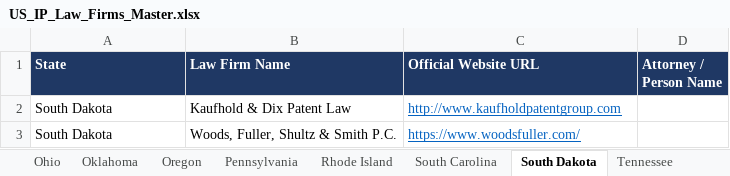
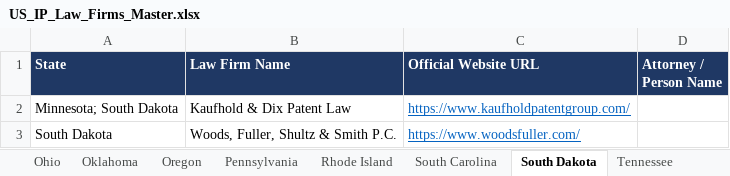
Before and after one commit to Nike-123/firecrawl, an Excel workbook: ip_research/US_IP_Law_Firms_Master.xlsx, sheet South Dakota, drawn as a sheet; values as stored, in another font and other column widths than the file's, no borders; the diff names each change by its address in the sheet, - before the commit and + after, or states it on an @@ line.

```diff
--- a/ip_research/US_IP_Law_Firms_Master.xlsx (sheet South Dakota)
+++ b/ip_research/US_IP_Law_Firms_Master.xlsx (sheet South Dakota)
-A2 (State): South Dakota
+A2 (State): Minnesota; South Dakota
-C2 (Official Website URL): http://www.kaufholdpatentgroup.com
+C2 (Official Website URL): https://www.kaufholdpatentgroup.com/
```
Also changed, not shown: sheet Master, sheet California, sheet Minnesota, sheet Texas, sheet New York, sheet Georgia, 35 more sheets, 5 other files.
